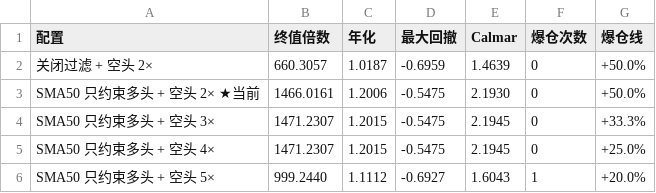
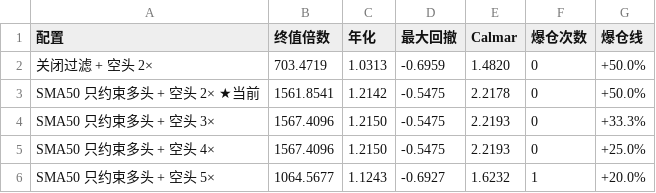
Before and after one commit to a1247504226-ai/main_bian_test, a CSV file: case/历史回测-动量反弹空1X-多现货/回测结果/05_过滤与杠杆对比.csv, drawn as a sheet.

```diff
--- a/case/历史回测-动量反弹空1X-多现货/回测结果/05_过滤与杠杆对比.csv
+++ b/case/历史回测-动量反弹空1X-多现货/回测结果/05_过滤与杠杆对比.csv
@@ -1,6 +1,6 @@
 配置,终值倍数,年化,最大回撤,Calmar,爆仓次数,爆仓线
-关闭过滤 + 空头 2×,660.3057,1.0187,-0.6959,1.4639,0,+50.0%
-SMA50 只约束多头 + 空头 2× ★当前,1466.0161,1.2006,-0.5475,2.1930,0,+50.0%
-SMA50 只约束多头 + 空头 3×,1471.2307,1.2015,-0.5475,2.1945,0,+33.3%
-SMA50 只约束多头 + 空头 4×,1471.2307,1.2015,-0.5475,2.1945,0,+25.0%
-SMA50 只约束多头 + 空头 5×,999.2440,1.1112,-0.6927,1.6043,1,+20.0%
+关闭过滤 + 空头 2×,703.4719,1.0313,-0.6959,1.4820,0,+50.0%
+SMA50 只约束多头 + 空头 2× ★当前,1561.8541,1.2142,-0.5475,2.2178,0,+50.0%
+SMA50 只约束多头 + 空头 3×,1567.4096,1.2150,-0.5475,2.2193,0,+33.3%
+SMA50 只约束多头 + 空头 4×,1567.4096,1.2150,-0.5475,2.2193,0,+25.0%
+SMA50 只约束多头 + 空头 5×,1064.5677,1.1243,-0.6927,1.6232,1,+20.0%
```
Also changed, not shown: case/历史回测-动量反弹空1X-多现货/回测结果/00_样本概况.csv, case/历史回测-动量反弹空1X-多现货/回测结果/01_当前方案总览.csv, 26 other files.
